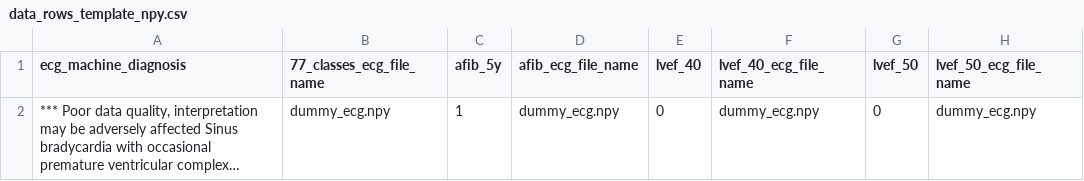
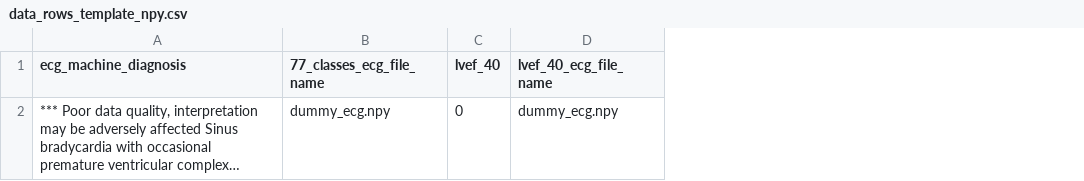
Before and after one commit to JKurdina/DeepLerning_ECGProject, a CSV file: inputs/data_rows_template_npy.csv, drawn as a sheet; long unchanged cells end in …; the diff names each change by its address in the sheet, - before the commit and + after, or states it on an @@ line.

```diff
--- a/inputs/data_rows_template_npy.csv
+++ b/inputs/data_rows_template_npy.csv
-column C (afib_5y), row 2: 1
-column D (afib_ecg_file_name), row 2: dummy_ecg.npy
-column G (lvef_50), row 2: 0
-column H (lvef_50_ecg_file_name), row 2: dummy_ecg.npy
```
